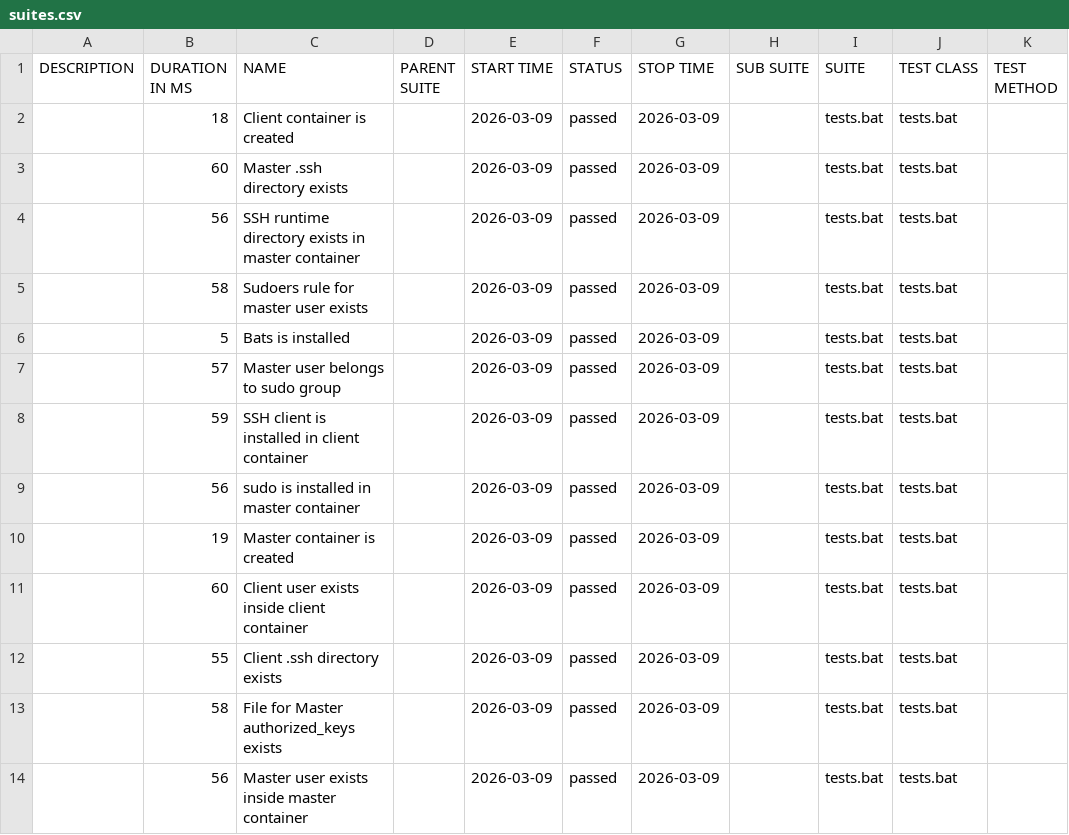
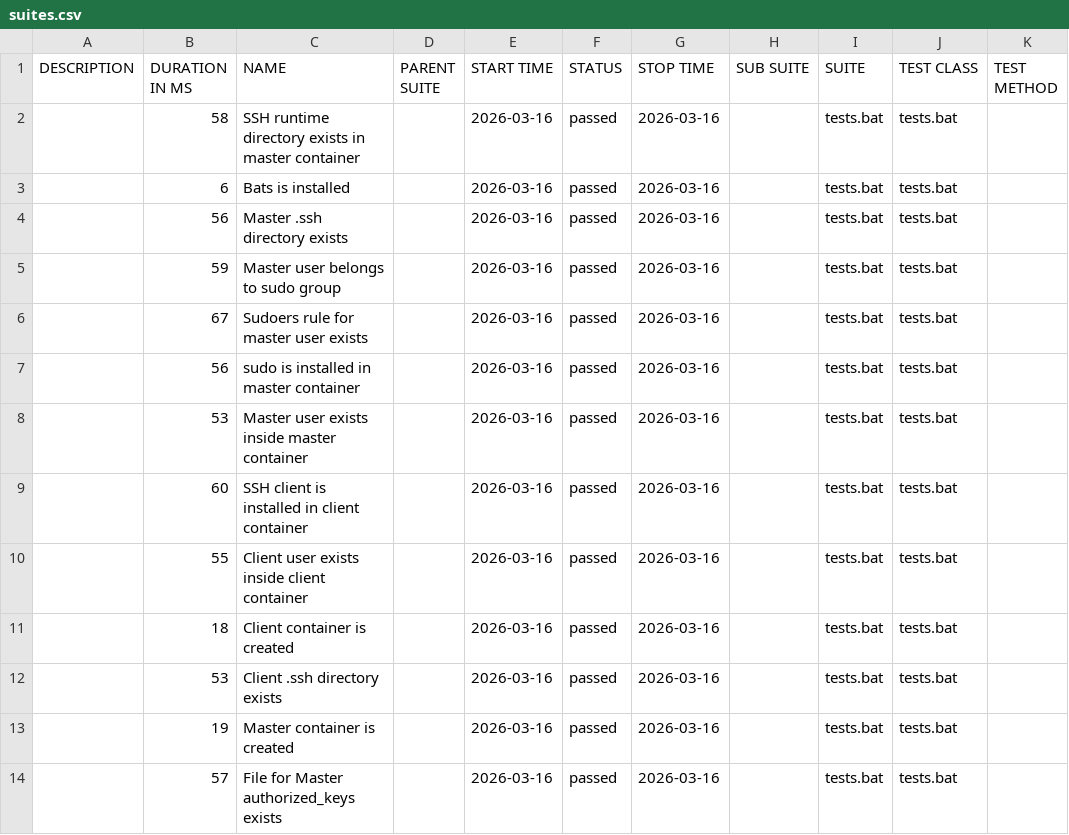
Before and after one commit to marjuro28/test-open, a CSV file: data/suites.csv, drawn as a sheet.

```diff
--- a/data/suites.csv
+++ b/data/suites.csv
@@ -1,14 +1,14 @@
 "DESCRIPTION","DURATION IN MS","NAME","PARENT SUITE","START TIME","STATUS","STOP TIME","SUB SUITE","SUITE","TEST CLASS","TEST METHOD"
-"","18","Client container is created","","2026-03-09","passed","2026-03-09","","tests.bat","tests.bat",""
-"","60","Master .ssh directory exists","","2026-03-09","passed","2026-03-09","","tests.bat","tests.bat",""
-"","56","SSH runtime directory exists in master container","","2026-03-09","passed","2026-03-09","","tests.bat","tests.bat",""
-"","58","Sudoers rule for master user exists","","2026-03-09","passed","2026-03-09","","tests.bat","tests.bat",""
-"","5","Bats is installed","","2026-03-09","passed","2026-03-09","","tests.bat","tests.bat",""
-"","57","Master user belongs to sudo group","","2026-03-09","passed","2026-03-09","","tests.bat","tests.bat",""
-"","59","SSH client is installed in client container","","2026-03-09","passed","2026-03-09","","tests.bat","tests.bat",""
-"","56","sudo is installed in master container","","2026-03-09","passed","2026-03-09","","tests.bat","tests.bat",""
-"","19","Master container is created","","2026-03-09","passed","2026-03-09","","tests.bat","tests.bat",""
-"","60","Client user exists inside client container","","2026-03-09","passed","2026-03-09","","tests.bat","tests.bat",""
-"","55","Client .ssh directory exists","","2026-03-09","passed","2026-03-09","","tests.bat","tests.bat",""
-"","58","File for Master authorized_keys exists","","2026-03-09","passed","2026-03-09","","tests.bat","tests.bat",""
-"","56","Master user exists inside master container","","2026-03-09","passed","2026-03-09","","tests.bat","tests.bat",""
+"","58","SSH runtime directory exists in master container","","2026-03-16","passed","2026-03-16","","tests.bat","tests.bat",""
+"","6","Bats is installed","","2026-03-16","passed","2026-03-16","","tests.bat","tests.bat",""
+"","56","Master .ssh directory exists","","2026-03-16","passed","2026-03-16","","tests.bat","tests.bat",""
+"","59","Master user belongs to sudo group","","2026-03-16","passed","2026-03-16","","tests.bat","tests.bat",""
+"","67","Sudoers rule for master user exists","","2026-03-16","passed","2026-03-16","","tests.bat","tests.bat",""
+"","56","sudo is installed in master container","","2026-03-16","passed","2026-03-16","","tests.bat","tests.bat",""
+"","53","Master user exists inside master container","","2026-03-16","passed","2026-03-16","","tests.bat","tests.bat",""
+"","60","SSH client is installed in client container","","2026-03-16","passed","2026-03-16","","tests.bat","tests.bat",""
+"","55","Client user exists inside client container","","2026-03-16","passed","2026-03-16","","tests.bat","tests.bat",""
+"","18","Client container is created","","2026-03-16","passed","2026-03-16","","tests.bat","tests.bat",""
+"","53","Client .ssh directory exists","","2026-03-16","passed","2026-03-16","","tests.bat","tests.bat",""
+"","19","Master container is created","","2026-03-16","passed","2026-03-16","","tests.bat","tests.bat",""
+"","57","File for Master authorized_keys exists","","2026-03-16","passed","2026-03-16","","tests.bat","tests.bat",""
```
Also changed, not shown: 42 other files.
